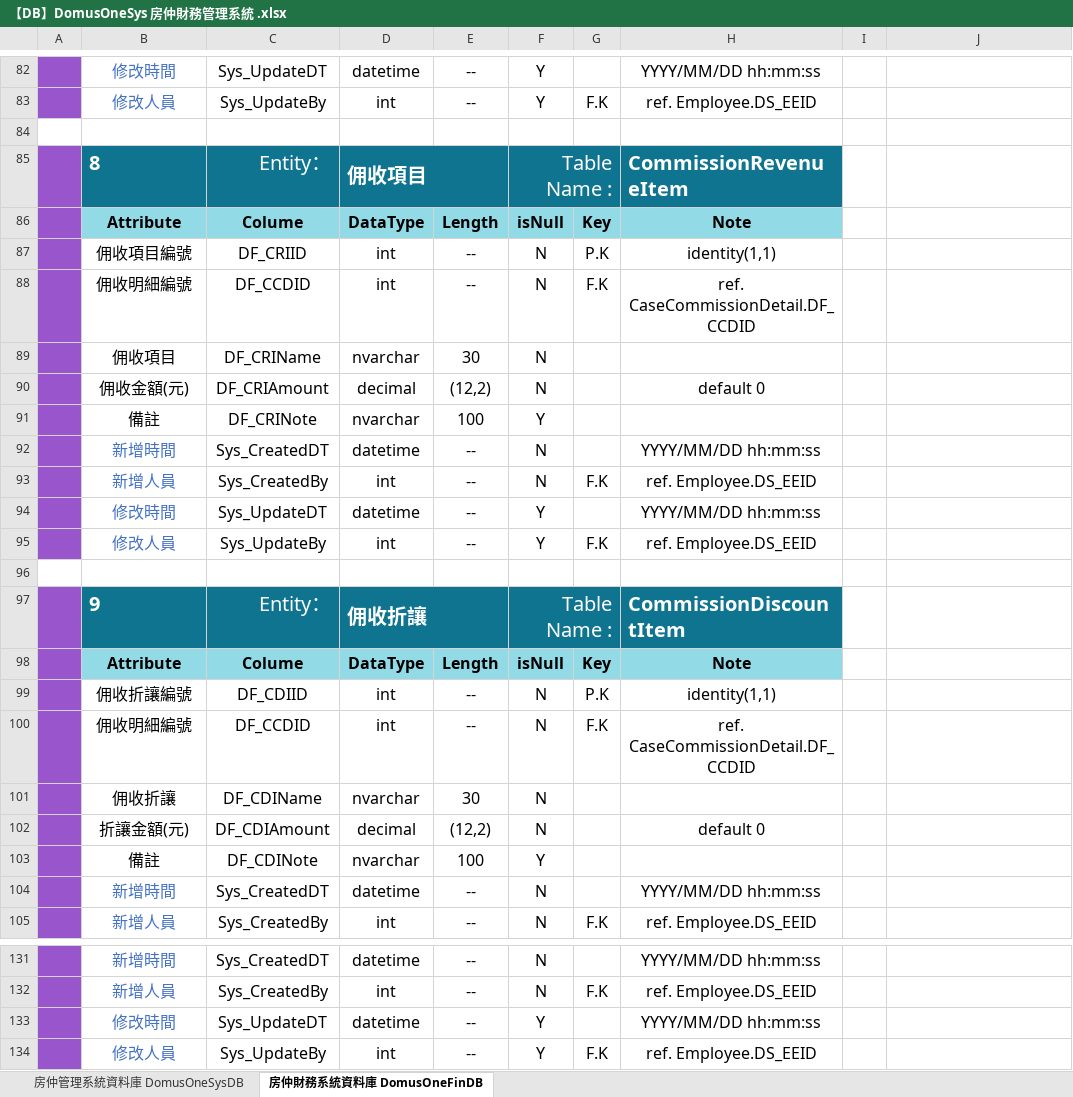
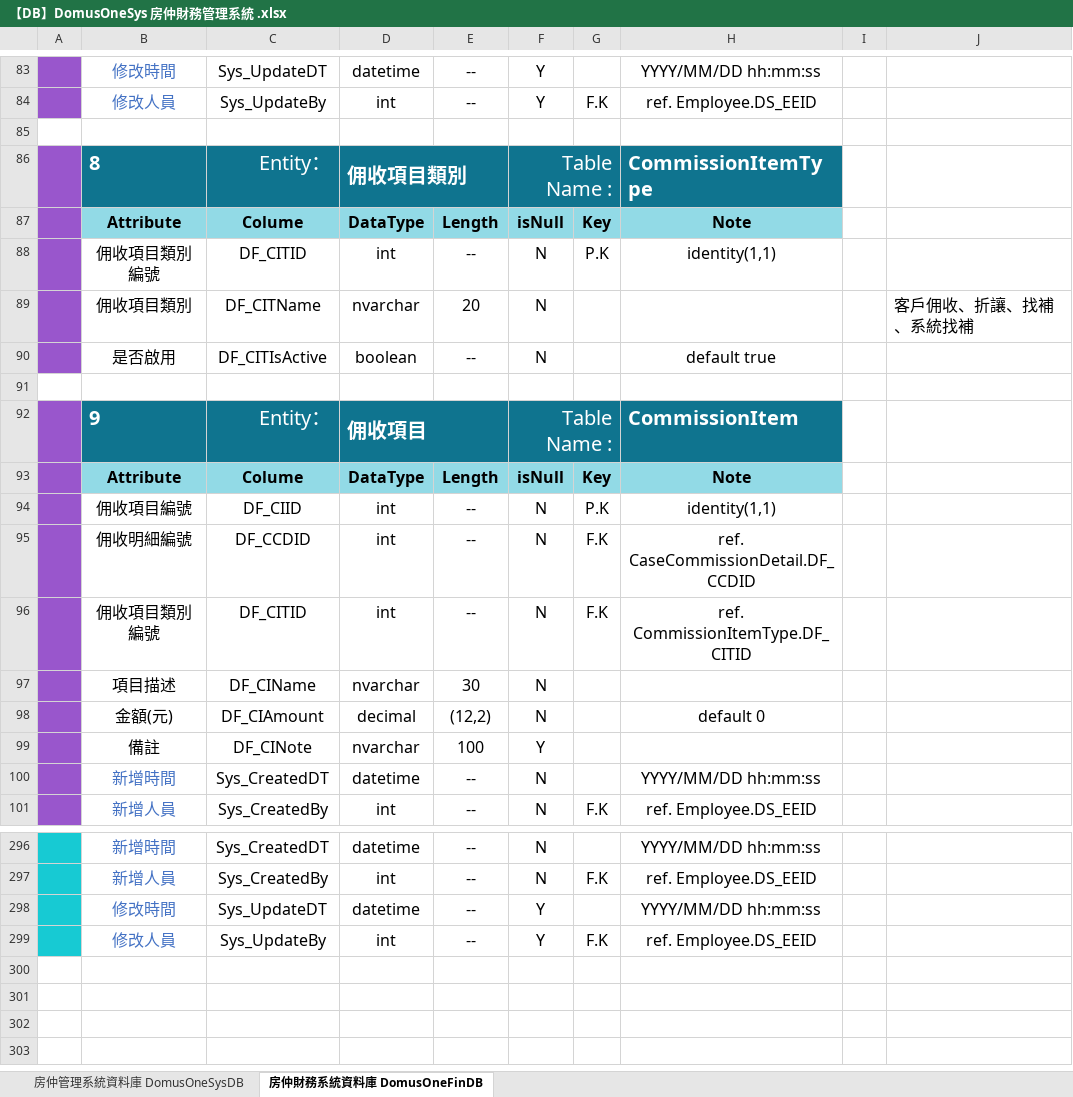
Before and after one commit to Violet-Liou/04_SystemAnalysis, an Excel workbook: 房仲財務管理系統/【DB】DomusOneSys 房仲財務管理系統 .xlsx, sheet 房仲財務系統資料庫 DomusOneFinDB, drawn as a sheet; only a part is shown, gaps mark what is left out; values as stored, in another font and other column widths than the file's, no borders; charts and pictures not drawn; removed rows and columns are numbered as before the commit, all else as after; the diff covers the shown part only; the diff names each change by its address in the sheet, - before the commit and + after, or states it on an @@ line.

```diff
--- a/房仲財務管理系統/【DB】DomusOneSys 房仲財務管理系統 .xlsx (sheet 房仲財務系統資料庫 DomusOneFinDB)
+++ b/房仲財務管理系統/【DB】DomusOneSys 房仲財務管理系統 .xlsx (sheet 房仲財務系統資料庫 DomusOneFinDB)
-D86: 佣收項目
+D86: 佣收項目類別
-H86: CommissionRevenueItem
+H86: CommissionItemType
+row 88:  | 佣收項目類別編號 | DF_CITID | int | -- | N | P.K | identity(1,1)
+row 89:  | 佣收項目類別 | DF_CITName | nvarchar | 20 | N |  |  |  | 客戶佣收、折讓、找補、系統找補
+row 90:  | 是否啟用 | DF_CITIsActive | boolean | -- | N |  | default true
+row 91: (empty)
+row 92:  | 9 | Entity： | 佣收項目 |  | Table Name : |  | CommissionItem
@@ row 98 moved to row 93: Attribute @@
-C94: DF_CRIID
+C94: DF_CIID
-row 89:  | 佣收項目 | DF_CRIName | nvarchar | 30 | N
-row 90:  | 佣收金額(元) | DF_CRIAmount | decimal | (12,2) | N |  | default 0
-row 91:  | 備註 | DF_CRINote | nvarchar | 100 | Y
@@ row 92 moved to row 127: 新增時間 @@
@@ row 93 moved to row 128: 新增人員 @@
@@ row 94 moved to row 129: 修改時間 @@
@@ row 95 moved to row 130: 修改人員 @@
-row 96: (empty)
-row 97:  | 9 | Entity： | 佣收折讓 |  | Table Name : |  | CommissionDiscountItem
-row 99:  | 佣收折讓編號 | DF_CDIID | int | -- | N | P.K | identity(1,1)
-B96: 佣收明細編號
+B96: 佣收項目類別編號
-C96: DF_CCDID
+C96: DF_CITID
-H96: ref. CaseCommissionDetail.DF_CCDID
+H96: ref. CommissionItemType.DF_CITID
-B97: 佣收折讓
+B97: 項目描述
-C97: DF_CDIName
+C97: DF_CIName
-B98: 折讓金額(元)
+B98: 金額(元)
-C98: DF_CDIAmount
+C98: DF_CIAmount
-C99: DF_CDINote
+C99: DF_CINote
-A296:A299 fill: #9956CC
+A296:A299 fill: #17CAD3
```
Also changed, not shown: 166 added rows, 3 edited cells and cell formats elsewhere in this sheet, sheet 房仲管理系統資料庫 DomusOneSysDB, charts or pictures, 2 other files.
